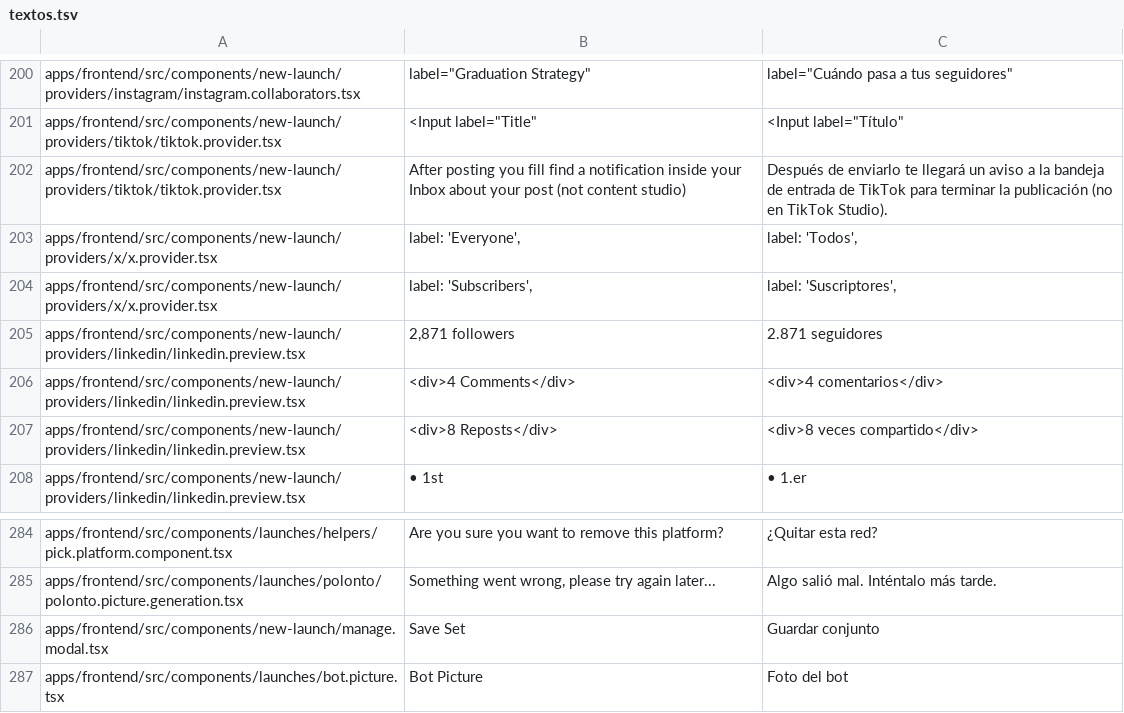
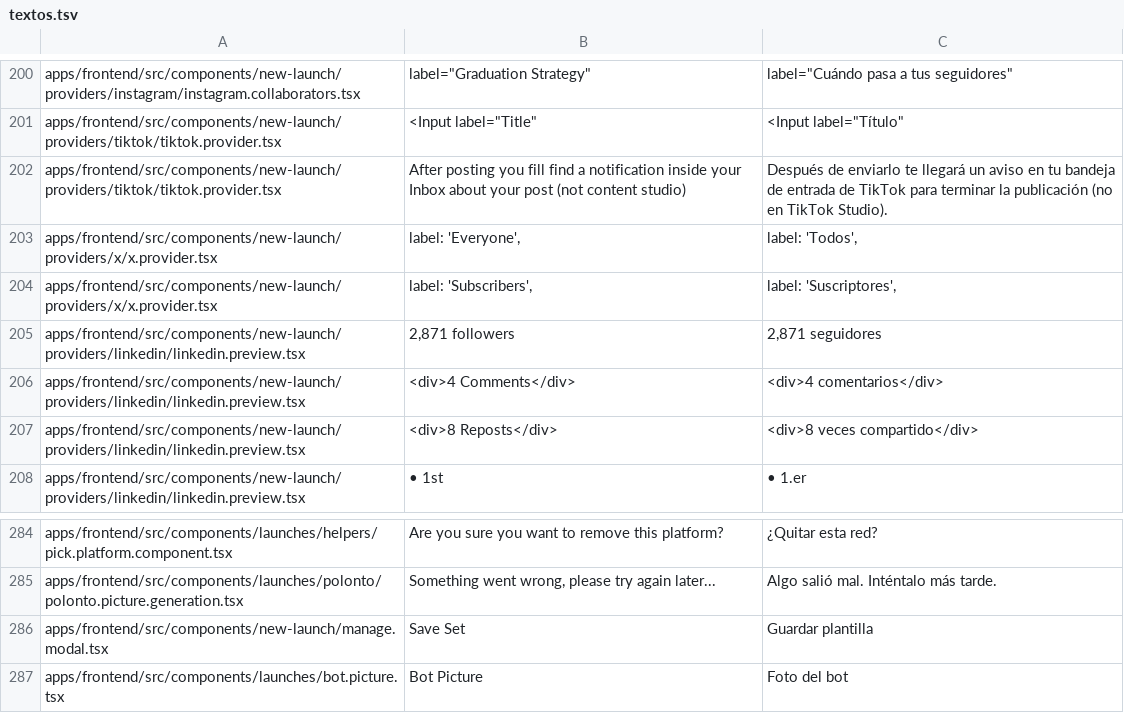
Before and after one commit to Aridio/dimelo-redes, a TSV file: marca/textos.tsv, drawn as a sheet; only a part is shown, gaps mark what is left out; the diff covers the shown part only.

```diff
--- a/marca/textos.tsv
+++ b/marca/textos.tsv
@@ -201,6 +201,6 @@ apps/frontend/src/components/new-launch/providers/instagram/instagram.collaborat
 apps/frontend/src/components/new-launch/providers/tiktok/tiktok.provider.tsx	<Input label="Title"	<Input label="Título"
-apps/frontend/src/components/new-launch/providers/tiktok/tiktok.provider.tsx	After posting you fill find a notification inside your Inbox about your post (not content studio)	Después de enviarlo te llegará un aviso a la bandeja de entrada de TikTok para terminar la publicación (no en TikTok Studio).
+apps/frontend/src/components/new-launch/providers/tiktok/tiktok.provider.tsx	After posting you fill find a notification inside your Inbox about your post (not content studio)	Después de enviarlo te llegará un aviso en tu bandeja de entrada de TikTok para terminar la publicación (no en TikTok Studio).
 apps/frontend/src/components/new-launch/providers/x/x.provider.tsx	label: 'Everyone',	label: 'Todos',
 apps/frontend/src/components/new-launch/providers/x/x.provider.tsx	label: 'Subscribers',	label: 'Suscriptores',
-apps/frontend/src/components/new-launch/providers/linkedin/linkedin.preview.tsx	2,871 followers	2.871 seguidores
+apps/frontend/src/components/new-launch/providers/linkedin/linkedin.preview.tsx	2,871 followers	2,871 seguidores
 apps/frontend/src/components/new-launch/providers/linkedin/linkedin.preview.tsx	<div>4 Comments</div>	<div>4 comentarios</div>
@@ -285,3 +285,3 @@ apps/frontend/src/components/launches/helpers/pick.platform.component.tsx	Are yo
 apps/frontend/src/components/launches/polonto/polonto.picture.generation.tsx	Something went wrong, please try again later...	Algo salió mal. Inténtalo más tarde.
-apps/frontend/src/components/new-launch/manage.modal.tsx	Save Set	Guardar conjunto
+apps/frontend/src/components/new-launch/manage.modal.tsx	Save Set	Guardar plantilla
 apps/frontend/src/components/launches/bot.picture.tsx	Bot Picture	Foto del bot
```
Also changed, not shown: 24 added rows and 1 edited cell elsewhere in this file, 3 other files.
